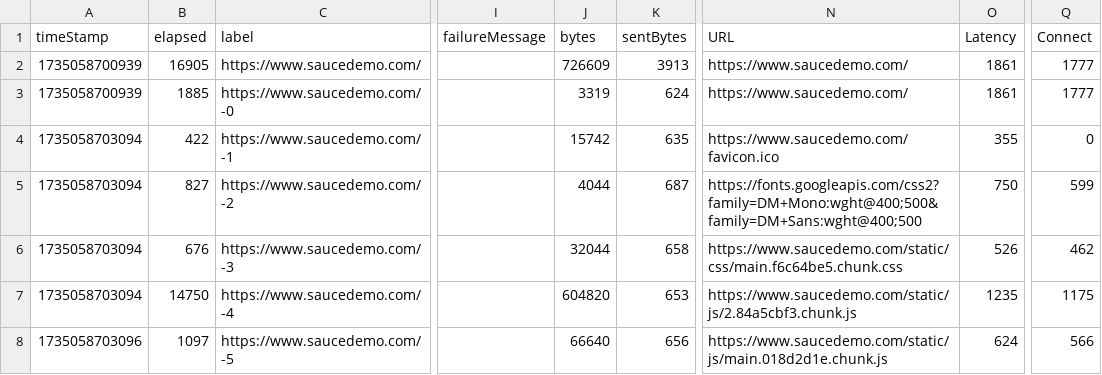
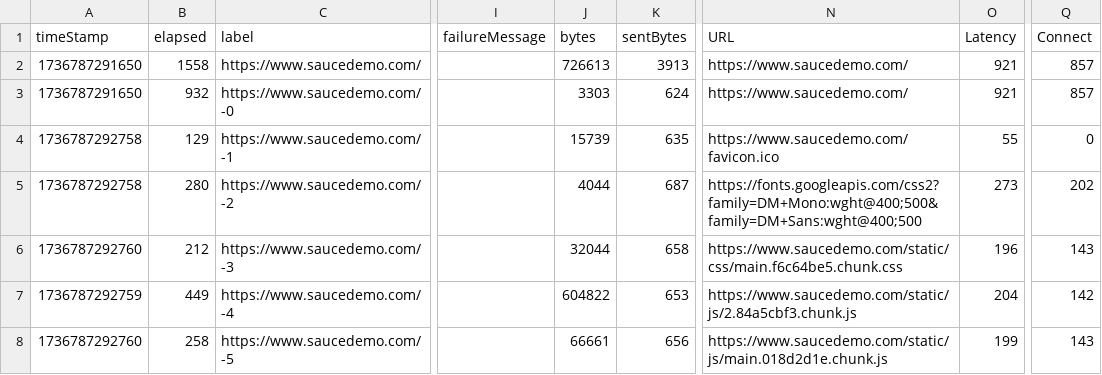
Before and after one commit to momtazrasel/RunMultiTestPlan_In_Jmeter, a CSV file: login1.csv, drawn as a sheet; only a part is shown, gaps mark what is left out; the diff covers the shown part only; the diff names each change by its address in the sheet, - before the commit and + after, or states it on an @@ line.

```diff
--- a/login1.csv
+++ b/login1.csv
-A2:A3 (timeStamp): 1735058700939
+A2:A3 (timeStamp): 1736787291650
-B2 (elapsed): 16905
+B2 (elapsed): 1558
-J2 (bytes): 726609
+J2 (bytes): 726613
-O2:O3 (Latency): 1861
+O2:O3 (Latency): 921
-Q2:Q3 (Connect): 1777
+Q2:Q3 (Connect): 857
-B3 (elapsed): 1885
+B3 (elapsed): 932
-J3 (bytes): 3319
+J3 (bytes): 3303
-A4:A5 (timeStamp): 1735058703094
+A4:A5 (timeStamp): 1736787292758
-B4 (elapsed): 422
+B4 (elapsed): 129
-J4 (bytes): 15742
+J4 (bytes): 15739
-O4 (Latency): 355
+O4 (Latency): 55
-B5 (elapsed): 827
+B5 (elapsed): 280
-O5 (Latency): 750
+O5 (Latency): 273
-Q5 (Connect): 599
+Q5 (Connect): 202
-A6 (timeStamp): 1735058703094
+A6 (timeStamp): 1736787292760
-B6 (elapsed): 676
+B6 (elapsed): 212
-O6 (Latency): 526
+O6 (Latency): 196
-Q6 (Connect): 462
+Q6 (Connect): 143
-A7 (timeStamp): 1735058703094
+A7 (timeStamp): 1736787292759
-B7 (elapsed): 14750
+B7 (elapsed): 449
-J7 (bytes): 604820
+J7 (bytes): 604822
-O7 (Latency): 1235
+O7 (Latency): 204
-Q7 (Connect): 1175
+Q7 (Connect): 142
-A8 (timeStamp): 1735058703096
+A8 (timeStamp): 1736787292760
-B8 (elapsed): 1097
+B8 (elapsed): 258
-J8 (bytes): 66640
+J8 (bytes): 66661
-O8 (Latency): 624
+O8 (Latency): 199
-Q8 (Connect): 566
+Q8 (Connect): 143
```
Also changed, not shown: 8 removed rows and 6 edited cells elsewhere in this file, login2.csv.
